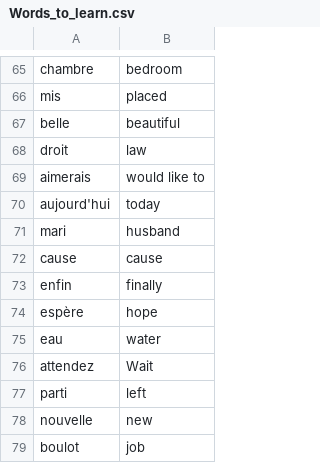
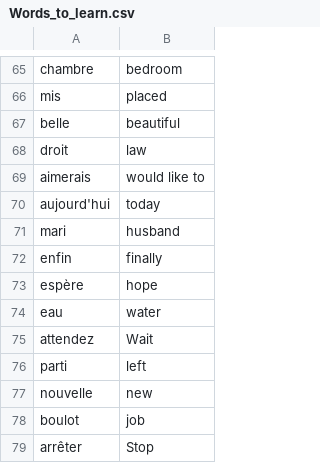
Before and after one commit to symydv/100Days-Of-Code, a CSV file: day_31/Words_to_learn.csv, drawn as a sheet; only a part is shown, gaps mark what is left out; the shorter side is filled out with more unchanged rows.

Commit message:
just some changes

```diff
--- a/day_31/Words_to_learn.csv
+++ b/day_31/Words_to_learn.csv
@@ -71,3 +71,2 @@ aujourd'hui,today
 mari,husband
-cause,cause
 enfin,finally
```
